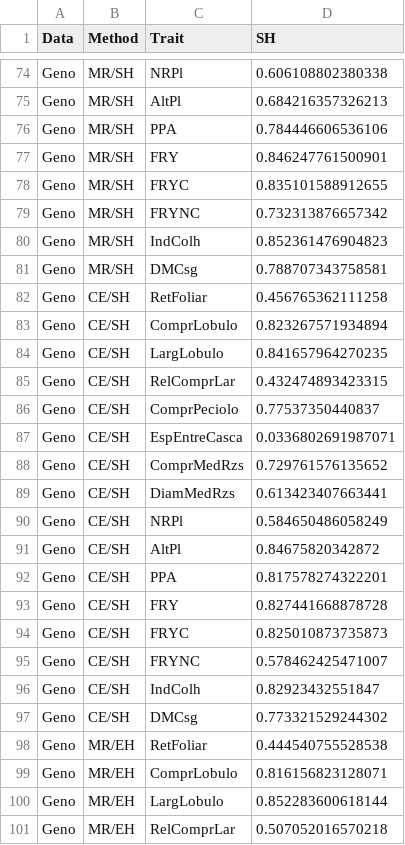
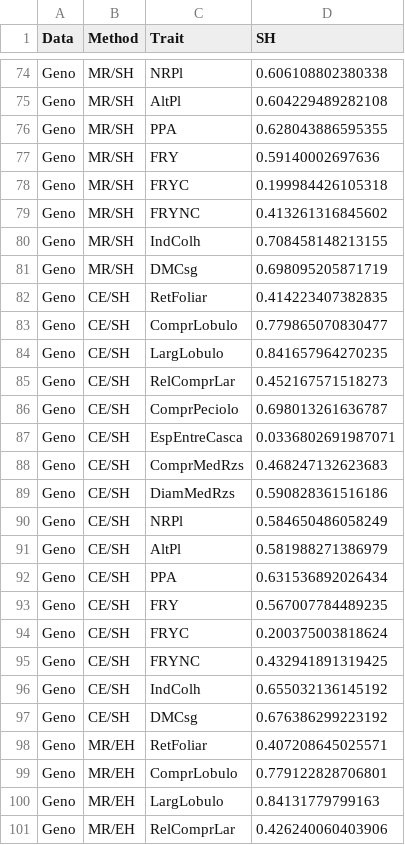
Before and after one commit to catiadiasdocarmo/CarolineNCC1, a CSV file: output/Shannon-WeaverCCQuantIndex.csv, drawn as a sheet; only a part is shown, gaps mark what is left out; the diff covers the shown part only; the diff names each change by its address in the sheet, - before the commit and + after, or states it on an @@ line.

```diff
--- a/output/Shannon-WeaverCCQuantIndex.csv
+++ b/output/Shannon-WeaverCCQuantIndex.csv
-D75 (SH): 0.684216357326213
+D75 (SH): 0.604229489282108
-D76 (SH): 0.784446606536106
+D76 (SH): 0.628043886595355
-D77 (SH): 0.846247761500901
+D77 (SH): 0.59140002697636
-D78 (SH): 0.835101588912655
+D78 (SH): 0.199984426105318
-D79 (SH): 0.732313876657342
+D79 (SH): 0.413261316845602
-D80 (SH): 0.852361476904823
+D80 (SH): 0.708458148213155
-D81 (SH): 0.788707343758581
+D81 (SH): 0.698095205871719
-D82 (SH): 0.456765362111258
+D82 (SH): 0.414223407382835
-D83 (SH): 0.823267571934894
+D83 (SH): 0.779865070830477
-D85 (SH): 0.432474893423315
+D85 (SH): 0.452167571518273
-D86 (SH): 0.77537350440837
+D86 (SH): 0.698013261636787
-D88 (SH): 0.729761576135652
+D88 (SH): 0.468247132623683
-D89 (SH): 0.613423407663441
+D89 (SH): 0.590828361516186
-D91 (SH): 0.84675820342872
+D91 (SH): 0.581988271386979
-D92 (SH): 0.817578274322201
+D92 (SH): 0.631536892026434
-D93 (SH): 0.827441668878728
+D93 (SH): 0.567007784489235
-D94 (SH): 0.825010873735873
+D94 (SH): 0.200375003818624
-D95 (SH): 0.578462425471007
+D95 (SH): 0.432941891319425
-D96 (SH): 0.82923432551847
+D96 (SH): 0.655032136145192
-D97 (SH): 0.773321529244302
+D97 (SH): 0.676386299223192
-D98 (SH): 0.444540755528538
+D98 (SH): 0.407208645025571
-D99 (SH): 0.816156823128071
+D99 (SH): 0.779122828706801
-D100 (SH): 0.852283600618144
+D100 (SH): 0.84131779799163
-D101 (SH): 0.507052016570218
+D101 (SH): 0.426240060403906
```
Also changed, not shown: 132 edited cells elsewhere in this file, 3 other files.
